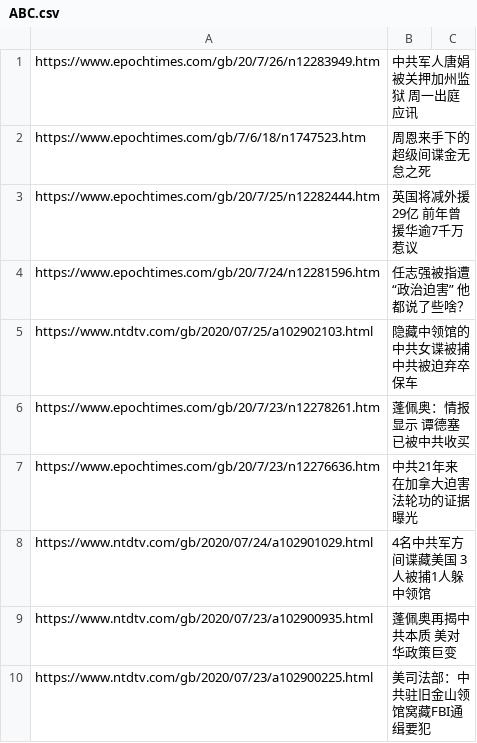
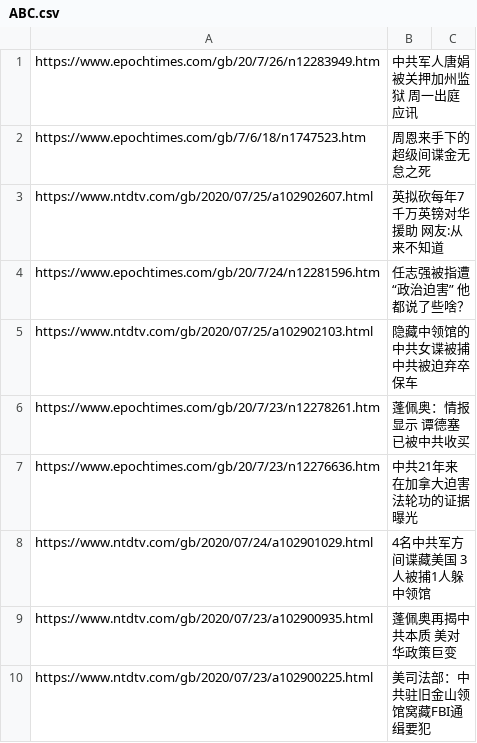
Before and after one commit to sendtruth2020/goodnews, a CSV file: indexes/ABC.csv, drawn as a sheet; only a part is shown.

Commit message:
Update ABC.csv

```diff
--- a/indexes/ABC.csv
+++ b/indexes/ABC.csv
@@ -2,3 +2,3 @@ https://www.epochtimes.com/gb/20/7/26/n12283949.htm,中共军人唐娟被关押
 https://www.epochtimes.com/gb/7/6/18/n1747523.htm,周恩来手下的超级间谍金无怠之死
-https://www.epochtimes.com/gb/20/7/25/n12282444.htm,英国将减外援29亿 前年曾援华逾7千万惹议
+https://www.ntdtv.com/gb/2020/07/25/a102902607.html,英拟砍每年7千万英镑对华援助 网友:从来不知道
 https://www.epochtimes.com/gb/20/7/24/n12281596.htm,任志强被指遭“政治迫害” 他都说了些啥？
```
